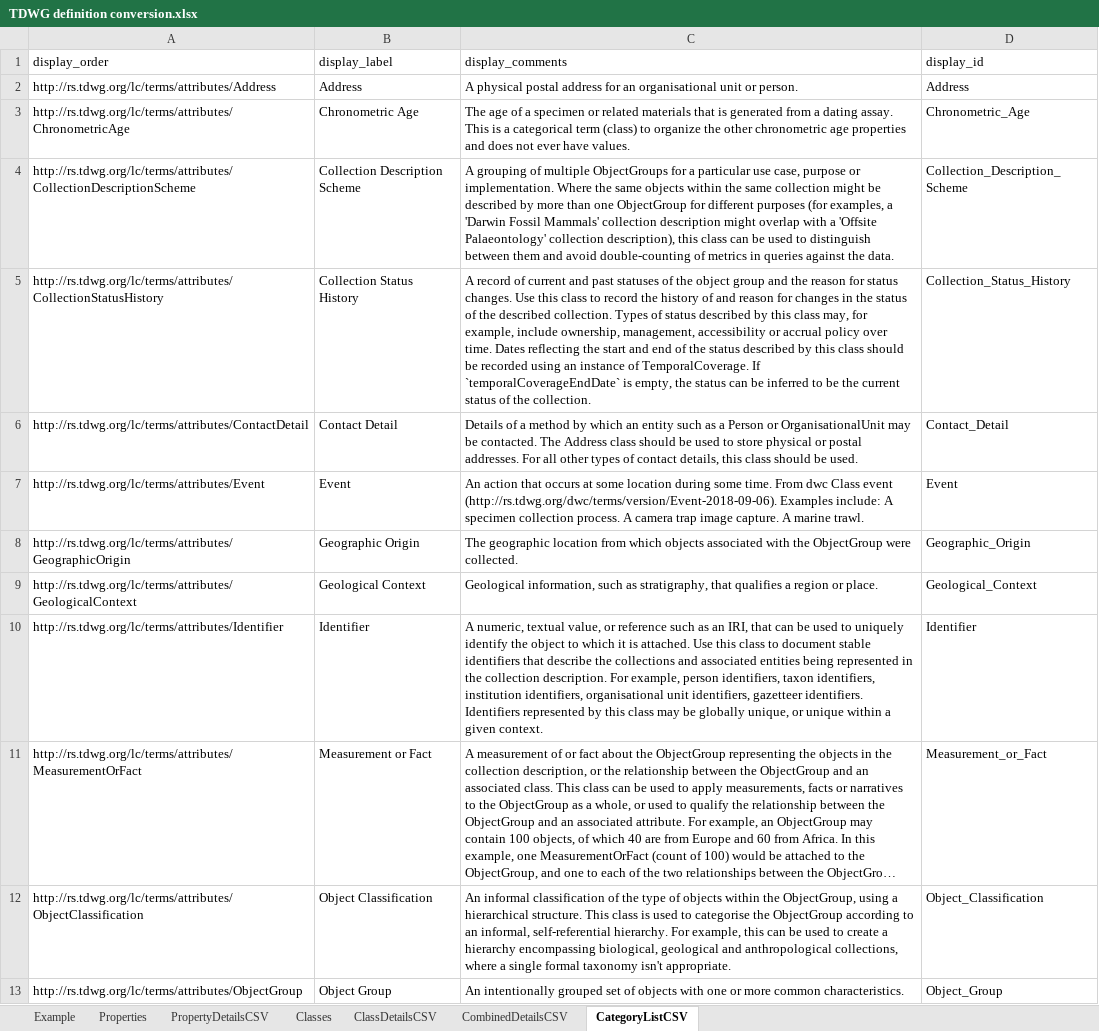
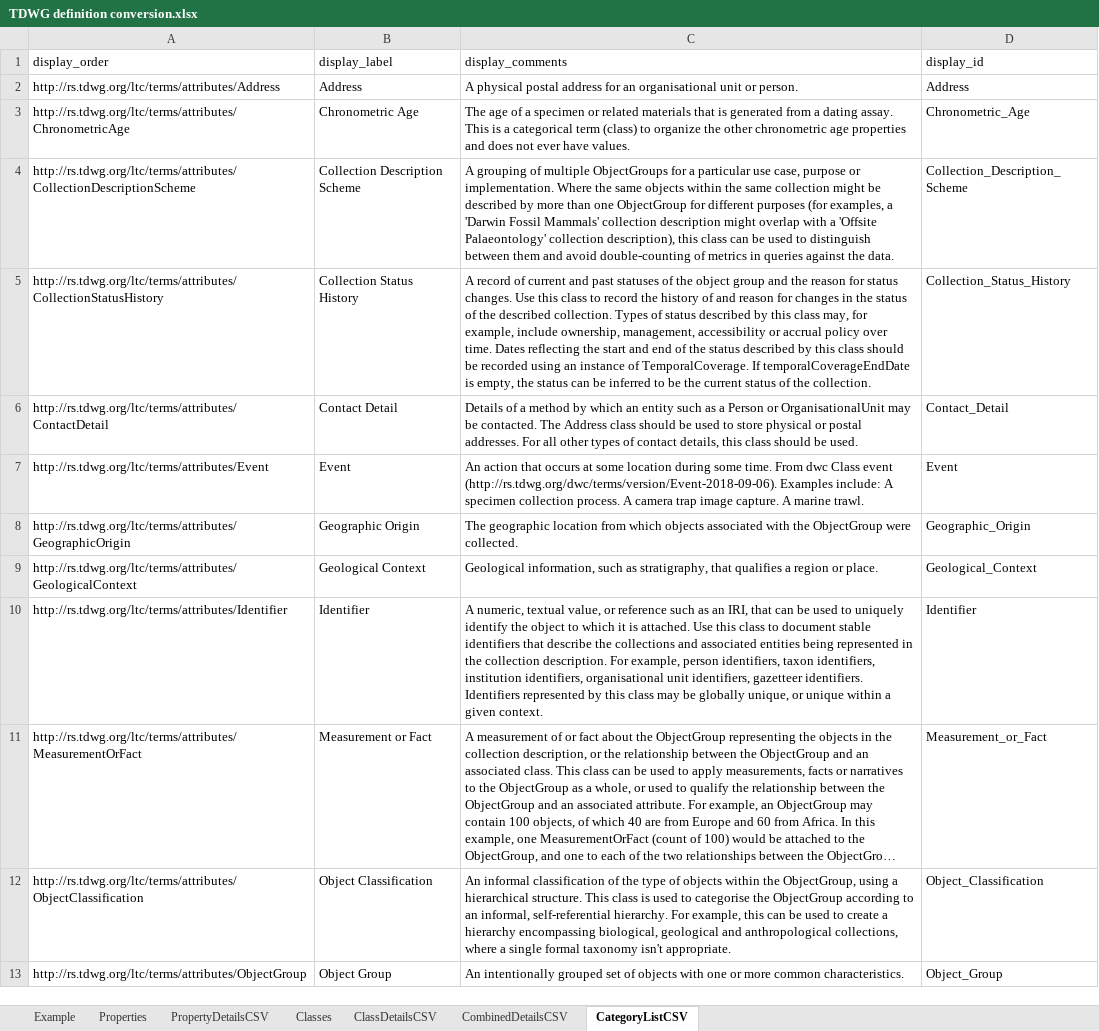
Before and after one commit to tdwg/cd, an Excel workbook: tools/TDWG definition conversion.xlsx, sheet CategoryListCSV, drawn as a sheet; only a part is shown; long unchanged cells end in …; values as stored, in another font and other column widths than the file's, no borders; table styles not drawn; the diff covers the shown part only; the diff names each change by its address in the sheet, - before the commit and + after, or states it on an @@ line.

Commit message:
Refreshed tools + term definitions from Github issues

```diff
--- a/tools/TDWG definition conversion.xlsx (sheet CategoryListCSV)
+++ b/tools/TDWG definition conversion.xlsx (sheet CategoryListCSV)
-A2 (display_order): http://rs.tdwg.org/lc/terms/attributes/Address
+A2 (display_order): http://rs.tdwg.org/ltc/terms/attributes/Address
-A3 (display_order): http://rs.tdwg.org/lc/terms/attributes/ChronometricAge
+A3 (display_order): http://rs.tdwg.org/ltc/terms/attributes/ChronometricAge
-A4 (display_order): http://rs.tdwg.org/lc/terms/attributes/CollectionDescriptionScheme
+A4 (display_order): http://rs.tdwg.org/ltc/terms/attributes/CollectionDescriptionScheme
-A5 (display_order): http://rs.tdwg.org/lc/terms/attributes/CollectionStatusHistory
+A5 (display_order): http://rs.tdwg.org/ltc/terms/attributes/CollectionStatusHistory
-C5 (display_comments): …TemporalCoverage. If `temporalCoverageEndDate` is empty,…
+C5 (display_comments): …TemporalCoverage. If temporalCoverageEndDate is empty,…
-A6 (display_order): http://rs.tdwg.org/lc/terms/attributes/ContactDetail
+A6 (display_order): http://rs.tdwg.org/ltc/terms/attributes/ContactDetail
-A7 (display_order): http://rs.tdwg.org/lc/terms/attributes/Event
+A7 (display_order): http://rs.tdwg.org/ltc/terms/attributes/Event
-A8 (display_order): http://rs.tdwg.org/lc/terms/attributes/GeographicOrigin
+A8 (display_order): http://rs.tdwg.org/ltc/terms/attributes/GeographicOrigin
-A9 (display_order): http://rs.tdwg.org/lc/terms/attributes/GeologicalContext
+A9 (display_order): http://rs.tdwg.org/ltc/terms/attributes/GeologicalContext
-A10 (display_order): http://rs.tdwg.org/lc/terms/attributes/Identifier
+A10 (display_order): http://rs.tdwg.org/ltc/terms/attributes/Identifier
-A11 (display_order): http://rs.tdwg.org/lc/terms/attributes/MeasurementOrFact
+A11 (display_order): http://rs.tdwg.org/ltc/terms/attributes/MeasurementOrFact
-A12 (display_order): http://rs.tdwg.org/lc/terms/attributes/ObjectClassification
+A12 (display_order): http://rs.tdwg.org/ltc/terms/attributes/ObjectClassification
-A13 (display_order): http://rs.tdwg.org/lc/terms/attributes/ObjectGroup
+A13 (display_order): http://rs.tdwg.org/ltc/terms/attributes/ObjectGroup
```
Also changed, not shown: 2 added rows and 10 edited cells elsewhere in this sheet, sheet CombinedDetailsCSV, sheet Properties, sheet PropertyDetailsCSV, sheet Classes, sheet ClassDetailsCSV, tools/TDWG CD standard report.xlsx, 3 other files.
